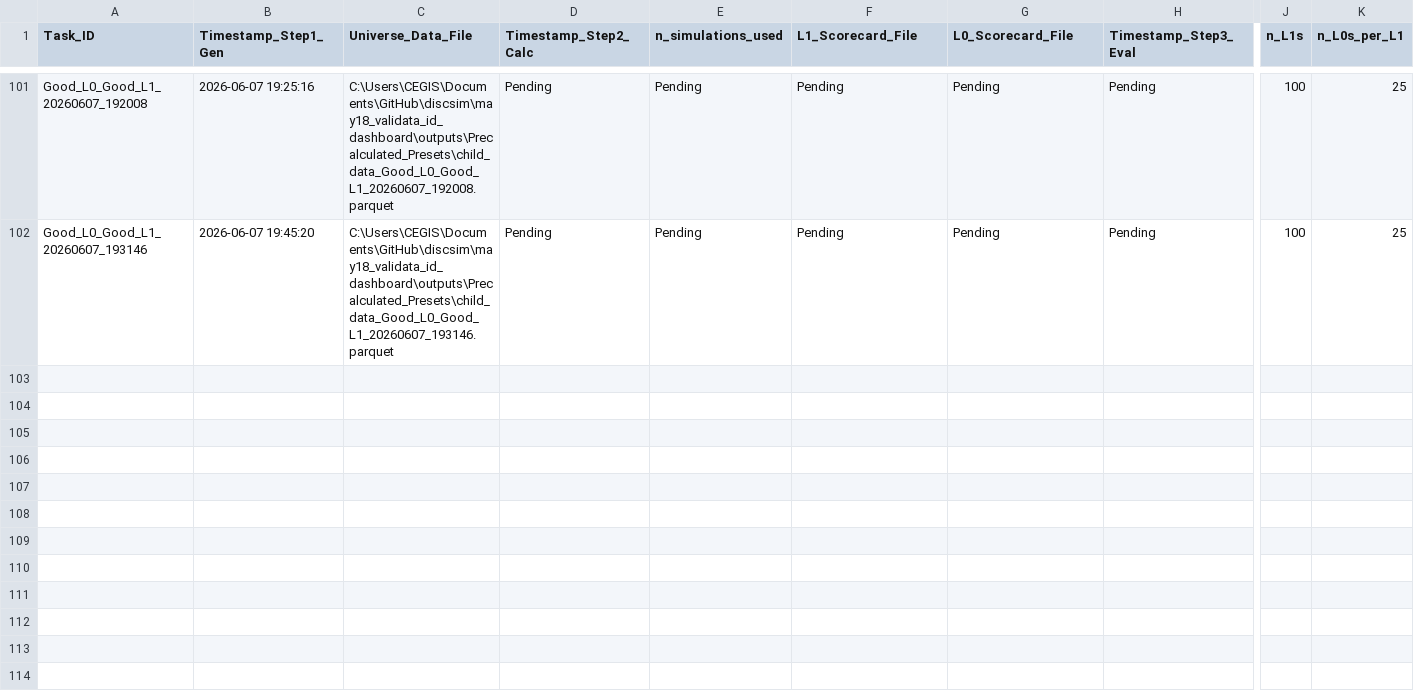
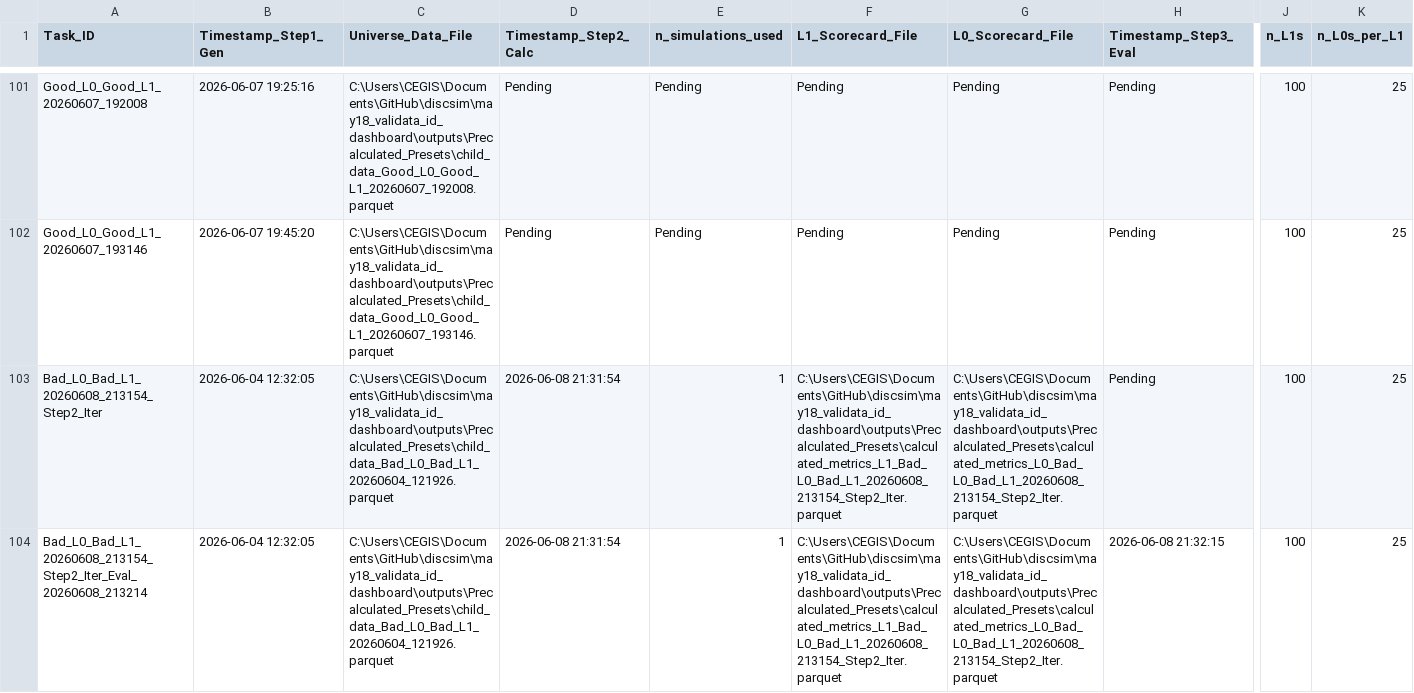
Before and after one commit to vaishnav-sudhanva/discsim, a CSV file: may18_validata_id_dashboard/outputs/simulation_master_registry.csv, drawn as a sheet; only a part is shown, gaps mark what is left out; rows hold the shown columns only; the diff names each change by its address in the sheet, - before the commit and + after, or states it on an @@ line.

```diff
--- a/may18_validata_id_dashboard/outputs/simulation_master_registry.csv
+++ b/may18_validata_id_dashboard/outputs/simulation_master_registry.csv
+row 103: Bad_L0_Bad_L1_20260608_213154_Step2_Iter | 2026-06-04 12:32:05 | C:\Users\CEGIS\Documents\GitHub\discsim\may18_validata_id_dashboard\outputs\Precalculated_Presets\child_data_Bad_L0_Bad_L1_20260604_121926.parquet | 2026-06-08 21:31:54 | 1 | C:\Users\CEGIS\Documents\GitHub\discsim\may18_validata_id_dashboard\outputs\Precalculated_Presets\calculated_metrics_L1_Bad_L0_Bad_L1_20260608_213154_Step2_Iter.parquet | C:\Users\CEGIS\Documents\GitHub\discsim\may18_validata_id_dashboard\outputs\Precalculated_Presets\calculated_metrics_L0_Bad_L0_Bad_L1_20260608_213154_Step2_Iter.parquet | Pending | 100 | 25
+row 104: Bad_L0_Bad_L1_20260608_213154_Step2_Iter_Eval_20260608_213214 | 2026-06-04 12:32:05 | C:\Users\CEGIS\Documents\GitHub\discsim\may18_validata_id_dashboard\outputs\Precalculated_Presets\child_data_Bad_L0_Bad_L1_20260604_121926.parquet | 2026-06-08 21:31:54 | 1 | C:\Users\CEGIS\Documents\GitHub\discsim\may18_validata_id_dashboard\outputs\Precalculated_Presets\calculated_metrics_L1_Bad_L0_Bad_L1_20260608_213154_Step2_Iter.parquet | C:\Users\CEGIS\Documents\GitHub\discsim\may18_validata_id_dashboard\outputs\Precalculated_Presets\calculated_metrics_L0_Bad_L0_Bad_L1_20260608_213154_Step2_Iter.parquet | 2026-06-08 21:32:15 | 100 | 25
```
Also changed, not shown: 22 other files.
